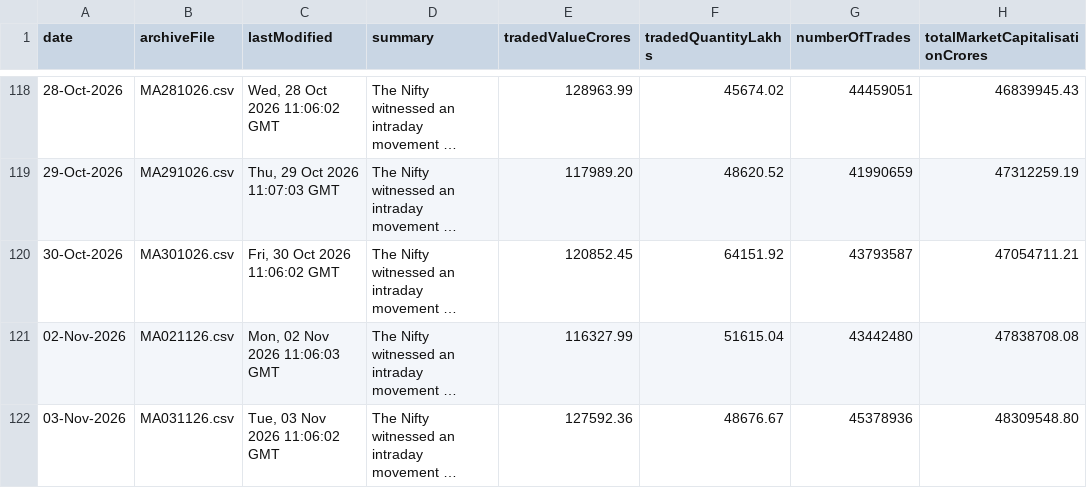
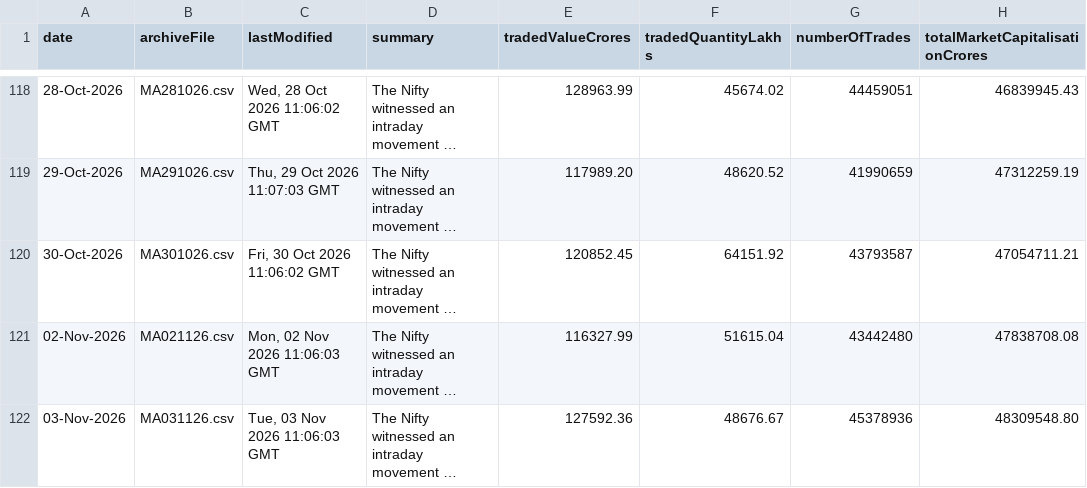
Before and after one commit to shivaraj-arch/niftyanalytica, a CSV file: data/market-activity-history.csv, drawn as a sheet; only a part is shown, gaps mark what is left out; long unchanged cells end in …; the diff names each change by its address in the sheet, - before the commit and + after, or states it on an @@ line.

```diff
--- a/data/market-activity-history.csv
+++ b/data/market-activity-history.csv
-C122 (lastModified): Tue, 03 Nov 2026 11:06:02 GMT
+C122 (lastModified): Tue, 03 Nov 2026 11:06:03 GMT
```
Also changed, not shown: data/index-summary-history.csv, 2 other files.
